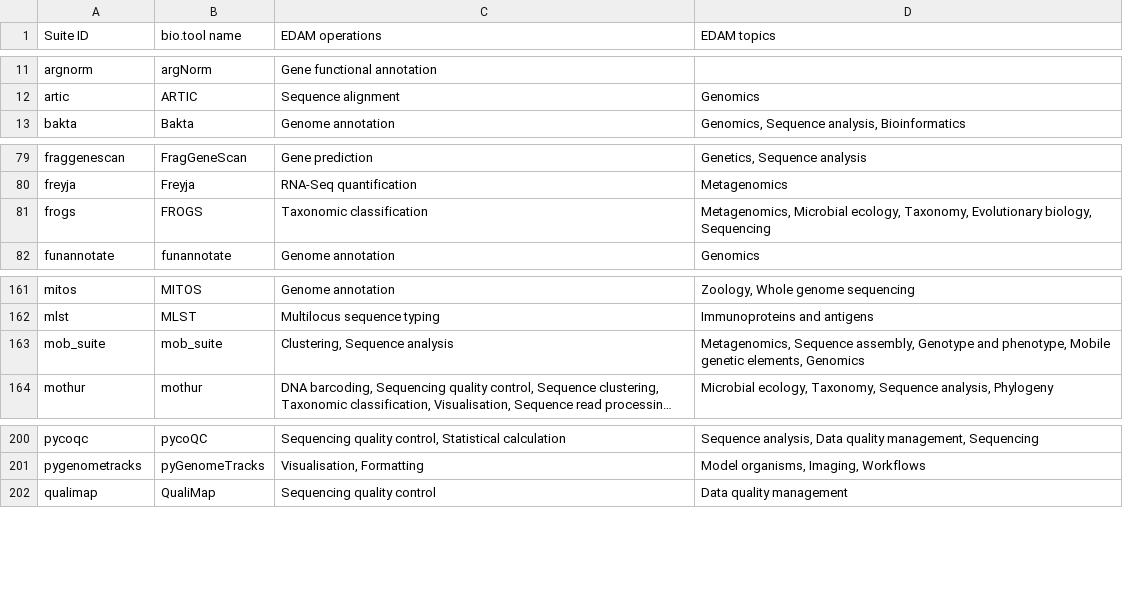
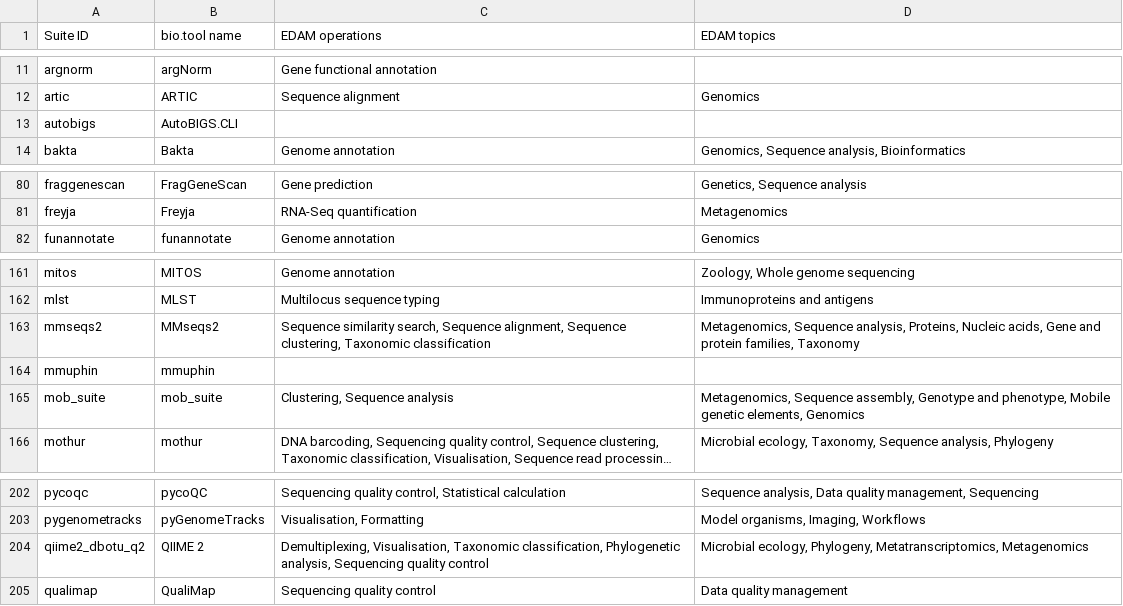
Before and after one commit to galaxyproject/galaxy_codex, a TSV file: communities/microgalaxy/resources/curated_tools_w_biotools.tsv, drawn as a sheet; only a part is shown, gaps mark what is left out; long unchanged cells end in ….

```diff
--- a/communities/microgalaxy/resources/curated_tools_w_biotools.tsv
+++ b/communities/microgalaxy/resources/curated_tools_w_biotools.tsv
@@ -12,2 +12,3 @@ argnorm	argNorm	Gene functional annotation
 artic	ARTIC	Sequence alignment	Genomics
+autobigs	AutoBIGS.CLI		
 bakta	Bakta	Genome annotation	Genomics, Sequence analysis, Bioinformatics
@@ -80,3 +81,2 @@ fraggenescan	FragGeneScan	Gene prediction	Genetics, Sequence analysis
 freyja	Freyja	RNA-Seq quantification	Metagenomics
-frogs	FROGS	Taxonomic classification	Metagenomics, Microbial ecology, Taxonomy, Evolutionary biology, Sequencing
 funannotate	funannotate	Genome annotation	Genomics
@@ -162,2 +162,4 @@ mitos	MITOS	Genome annotation	Zoology, Whole genome sequencing
 mlst	MLST	Multilocus sequence typing	Immunoproteins and antigens
+mmseqs2	MMseqs2	Sequence similarity search, Sequence alignment, Sequence clustering, Taxonomic classification	Metagenomics, Sequence analysis, Proteins, Nucleic acids, Gene and protein families, Taxonomy
+mmuphin	mmuphin		
 mob_suite	mob_suite	Clustering, Sequence analysis	Metagenomics, Sequence assembly, Genotype and phenotype, Mobile genetic elements, Genomics
@@ -201,2 +203,3 @@ pycoqc	pycoQC	Sequencing quality control, Statistical calculation	Sequence analy
 pygenometracks	pyGenomeTracks	Visualisation, Formatting	Model organisms, Imaging, Workflows
+qiime2_dbotu_q2	QIIME 2	Demultiplexing, Visualisation, Taxonomic classification, Phylogenetic analysis, Sequencing quality control	Microbial ecology, Phylogeny, Metatranscriptomics, Metagenomics
 qualimap	QualiMap	Sequencing quality control	Data quality management
```
Also changed, not shown: communities/all/resources/tools.tsv, communities/microgalaxy/resources/curated_tools.tsv, 18 other files.
